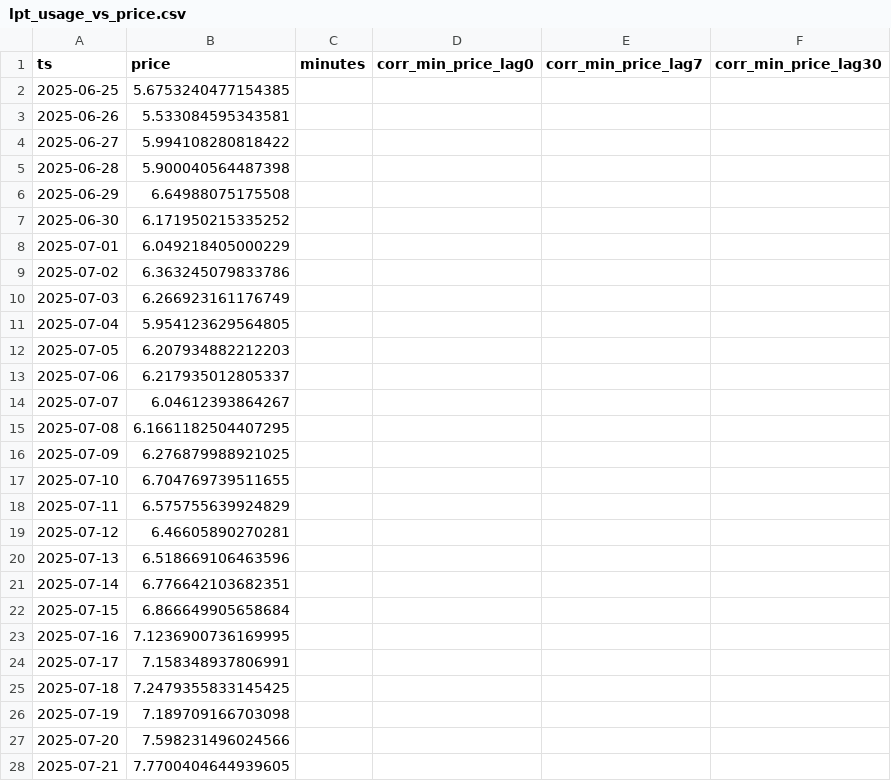
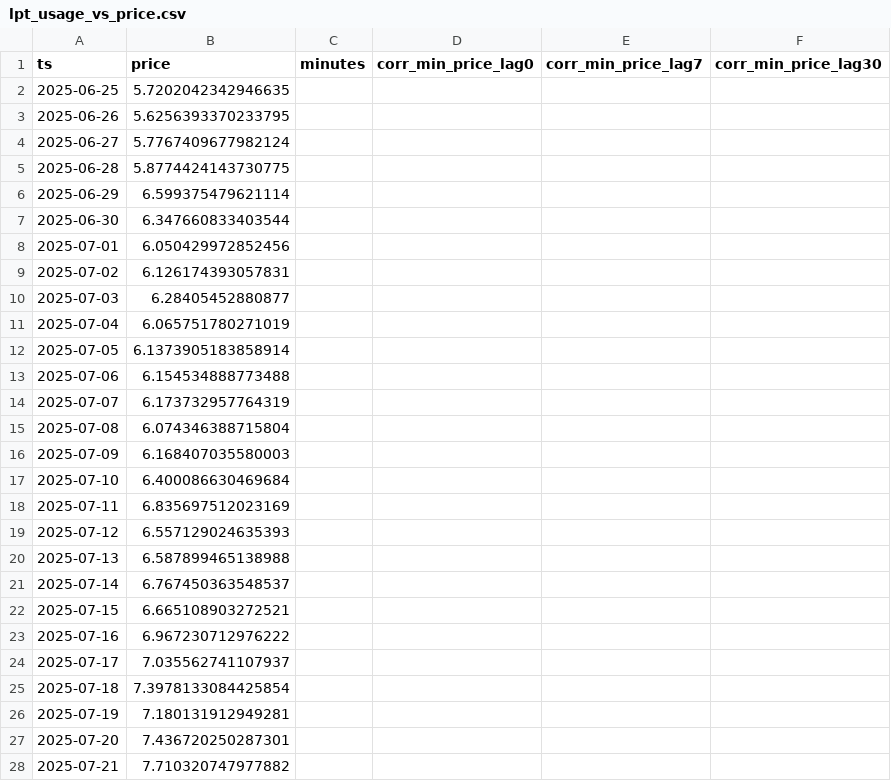
Before and after one commit to cryptopromptaiHAH/crypto-ai-analytics, a CSV file: outputs/lpt_usage_vs_price.csv, drawn as a sheet; only a part is shown; the diff covers the shown part only.

```diff
--- a/outputs/lpt_usage_vs_price.csv
+++ b/outputs/lpt_usage_vs_price.csv
@@ -1,28 +1,28 @@
 ts,price,minutes,corr_min_price_lag0,corr_min_price_lag7,corr_min_price_lag30
-2025-06-25,5.6753240477154385,,,,
-2025-06-26,5.533084595343581,,,,
-2025-06-27,5.994108280818422,,,,
-2025-06-28,5.900040564487398,,,,
-2025-06-29,6.64988075175508,,,,
-2025-06-30,6.171950215335252,,,,
-2025-07-01,6.049218405000229,,,,
-2025-07-02,6.363245079833786,,,,
-2025-07-03,6.266923161176749,,,,
-2025-07-04,5.954123629564805,,,,
-2025-07-05,6.207934882212203,,,,
-2025-07-06,6.217935012805337,,,,
-2025-07-07,6.04612393864267,,,,
-2025-07-08,6.1661182504407295,,,,
-2025-07-09,6.276879988921025,,,,
-2025-07-10,6.704769739511655,,,,
-2025-07-11,6.575755639924829,,,,
-2025-07-12,6.46605890270281,,,,
-2025-07-13,6.518669106463596,,,,
-2025-07-14,6.776642103682351,,,,
-2025-07-15,6.866649905658684,,,,
-2025-07-16,7.1236900736169995,,,,
-2025-07-17,7.158348937806991,,,,
-2025-07-18,7.2479355833145425,,,,
-2025-07-19,7.189709166703098,,,,
-2025-07-20,7.598231496024566,,,,
-2025-07-21,7.7700404644939605,,,,
+2025-06-25,5.7202042342946635,,,,
+2025-06-26,5.6256393370233795,,,,
+2025-06-27,5.7767409677982124,,,,
+2025-06-28,5.8774424143730775,,,,
+2025-06-29,6.599375479621114,,,,
+2025-06-30,6.347660833403544,,,,
+2025-07-01,6.050429972852456,,,,
+2025-07-02,6.126174393057831,,,,
+2025-07-03,6.28405452880877,,,,
+2025-07-04,6.065751780271019,,,,
+2025-07-05,6.1373905183858914,,,,
+2025-07-06,6.154534888773488,,,,
+2025-07-07,6.173732957764319,,,,
+2025-07-08,6.074346388715804,,,,
+2025-07-09,6.168407035580003,,,,
+2025-07-10,6.400086630469684,,,,
+2025-07-11,6.835697512023169,,,,
+2025-07-12,6.557129024635393,,,,
+2025-07-13,6.587899465138988,,,,
+2025-07-14,6.767450363548537,,,,
+2025-07-15,6.665108903272521,,,,
+2025-07-16,6.967230712976222,,,,
+2025-07-17,7.035562741107937,,,,
+2025-07-18,7.3978133084425854,,,,
+2025-07-19,7.180131912949281,,,,
+2025-07-20,7.436720250287301,,,,
+2025-07-21,7.710320747977882,,,,
```
Also changed, not shown: 64 edited cells elsewhere in this file, outputs/lpt_core.csv, outputs/lpt_productivity_ratio.csv, 7 other files.
